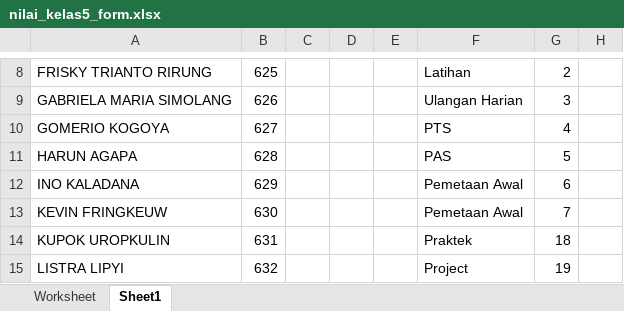
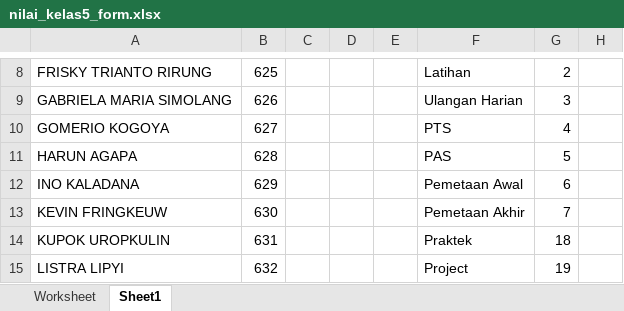
Before and after one commit to yonesmontja/pbpm, an Excel workbook: public/file_nilai/nilai_kelas5_form.xlsx, sheet Sheet1, drawn as a sheet; only a part is shown, gaps mark what is left out; values as stored, in another font and other column widths than the file's, no borders; table styles not drawn; the diff names each change by its address in the sheet, - before the commit and + after, or states it on an @@ line.

Commit message:
nilai_kelas5

```diff
--- a/public/file_nilai/nilai_kelas5_form.xlsx (sheet Sheet1)
+++ b/public/file_nilai/nilai_kelas5_form.xlsx (sheet Sheet1)
-F13: Pemetaan Awal
+F13: Pemetaan Akhir
```
